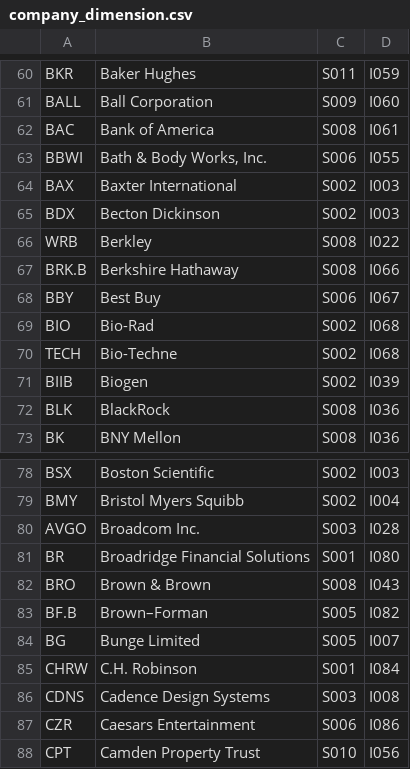
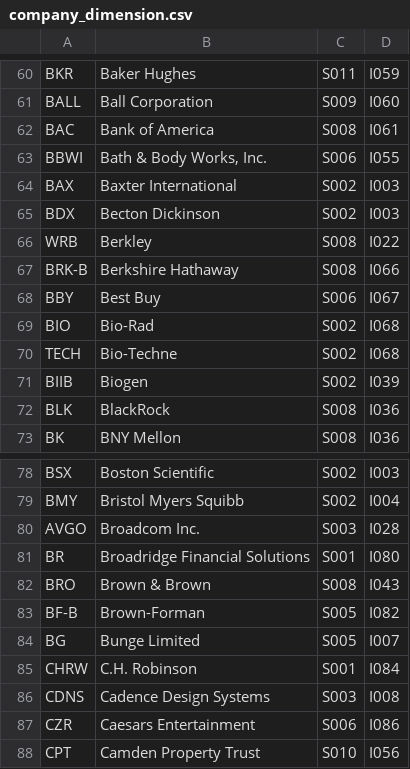
Before and after one commit to Patrick-Bacza/sp500-stockPrice-pipeline, a CSV file: database/Data/company_dimension.csv, drawn as a sheet; only a part is shown, gaps mark what is left out.

```diff
--- a/database/Data/company_dimension.csv
+++ b/database/Data/company_dimension.csv
@@ -66,3 +66,3 @@ BDX,Becton Dickinson,S002,I003
 WRB,Berkley,S008,I022
-BRK.B,Berkshire Hathaway,S008,I066
+BRK-B,Berkshire Hathaway,S008,I066
 BBY,Best Buy,S006,I067
@@ -82,3 +82,3 @@ BR,Broadridge Financial Solutions,S001,I080
 BRO,Brown & Brown,S008,I043
-BF.B,Brown–Forman,S005,I082
+BF-B,Brown-Forman,S005,I082
 BG,Bunge Limited,S005,I007
```
Also changed, not shown: 2 other files.
